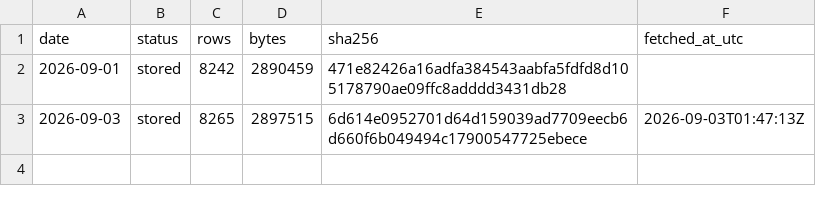
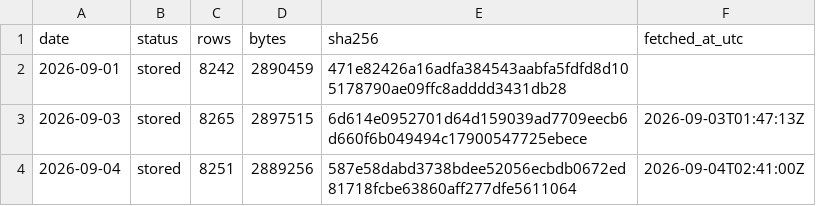
Before and after one commit to Jen-Chieh-Yu/stray-atlas, a CSV file: data/raw/_manifest.csv, drawn as a sheet; the diff names each change by its address in the sheet, - before the commit and + after, or states it on an @@ line.

```diff
--- a/data/raw/_manifest.csv
+++ b/data/raw/_manifest.csv
+row 4: 2026-09-04 | stored | 8251 | 2889256 | 587e58dabd3738bdee52056ecbdb0672ed81718fcbe63860aff277dfe5611064 | 2026-09-04T02:41:00Z
```
Also changed, not shown: 1 other file.
